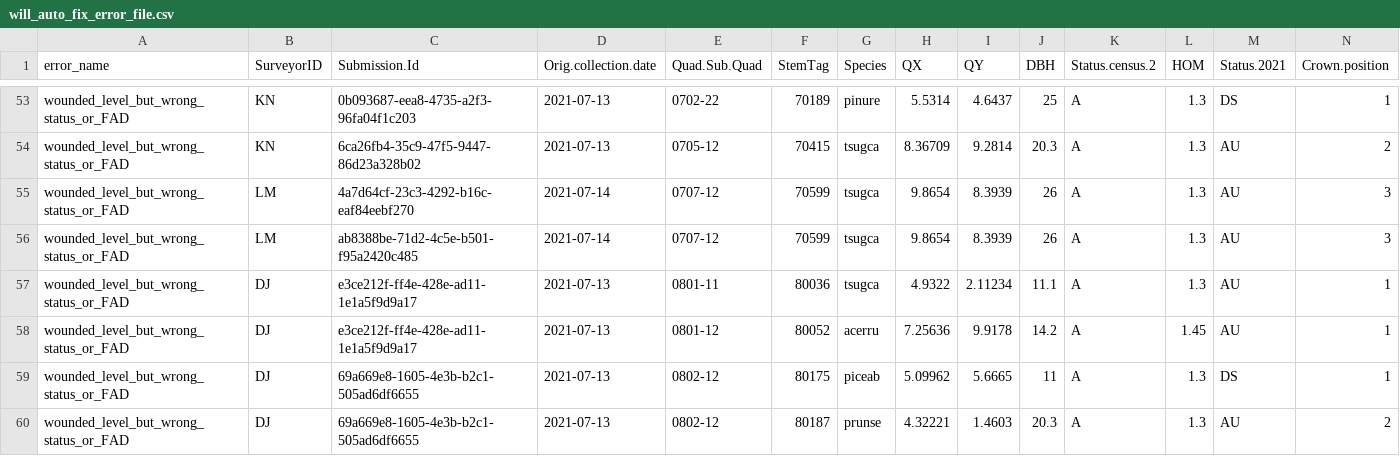
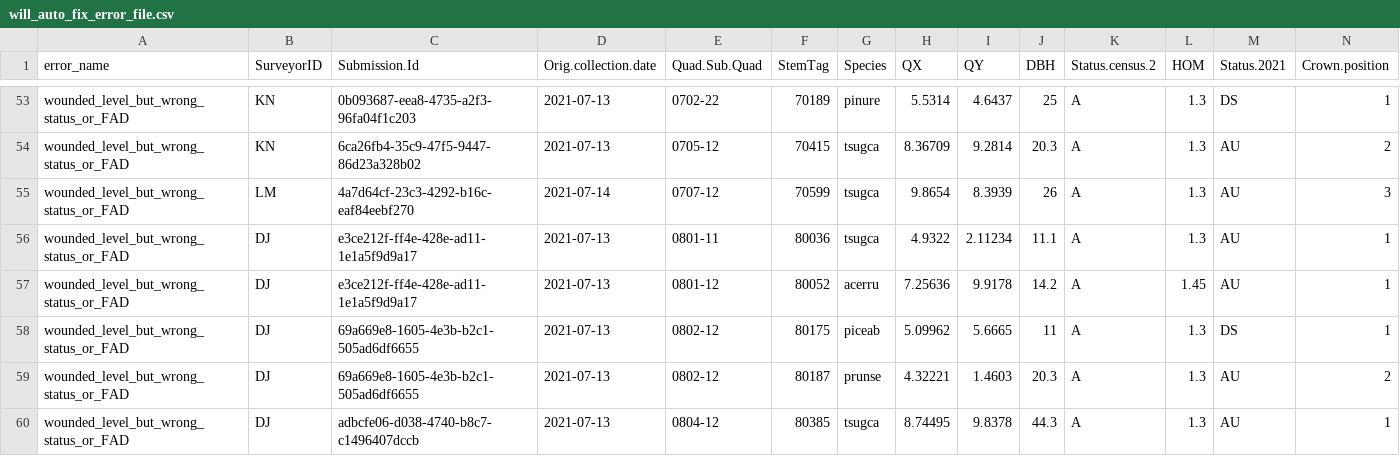
Before and after one commit to SCBI-ForestGEO/HarvardMortality, a CSV file: testthat/reports/will_auto_fix/will_auto_fix_error_file.csv, drawn as a sheet; only a part is shown, gaps mark what is left out; the shorter side is filled out with more unchanged rows; rows hold the shown columns only; the diff names each change by its address in the sheet, - before the commit and + after, or states it on an @@ line.

```diff
--- a/testthat/reports/will_auto_fix/will_auto_fix_error_file.csv
+++ b/testthat/reports/will_auto_fix/will_auto_fix_error_file.csv
-row 56: wounded_level_but_wrong_status_or_FAD | LM | ab8388be-71d2-4c5e-b501-f95a2420c485 | 2021-07-14 | 0707-12 | 70599 | tsugca | 9.8654 | 8.3939 | 26 | A | 1.3 | AU | 3
```
Also changed, not shown: testthat/reports/warnings/warnings_file.csv, 3 other files.
